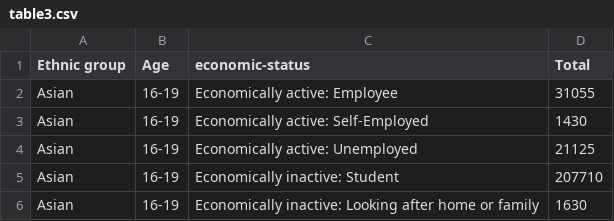
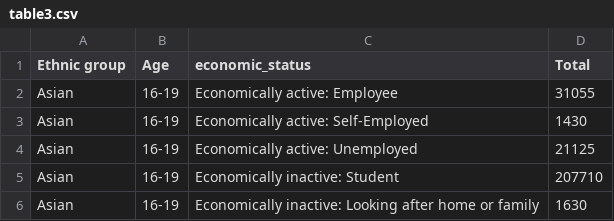
Before and after one commit to adck872/data, a CSV file: table3.csv, drawn as a sheet; only a part is shown.

Commit message:
Update table3.csv

```diff
--- a/table3.csv
+++ b/table3.csv
@@ -1,2 +1,2 @@
-Ethnic group,Age,economic-status,Total
+Ethnic group,Age,economic_status,Total
 Asian,16-19,Economically active: Employee,31055
```
